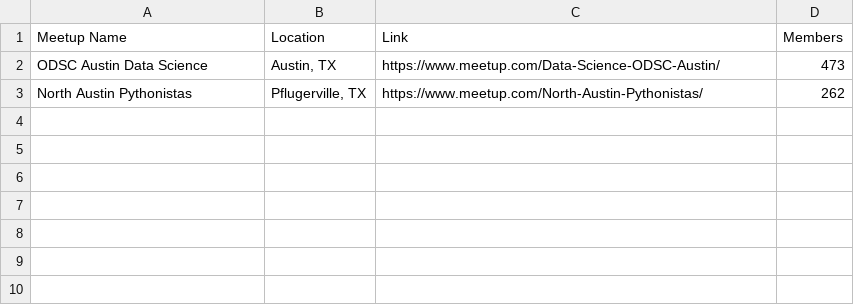
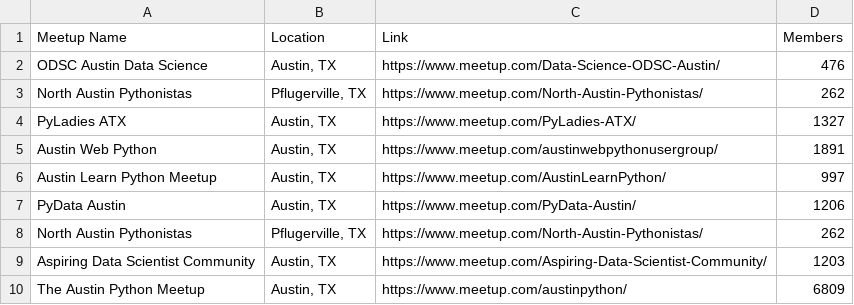
Before and after one commit to gumdropsteve/meetup-scrape, a CSV file: austin_groups.csv, drawn as a sheet.

```diff
--- a/austin_groups.csv
+++ b/austin_groups.csv
@@ -1,3 +1,10 @@
 Meetup Name,Location,Link,Members
-ODSC Austin Data Science,"Austin, TX",https://www.meetup.com/Data-Science-ODSC-Austin/,473
+ODSC Austin Data Science,"Austin, TX",https://www.meetup.com/Data-Science-ODSC-Austin/,476
 North Austin Pythonistas,"Pflugerville, TX",https://www.meetup.com/North-Austin-Pythonistas/,262
+PyLadies ATX,"Austin, TX",https://www.meetup.com/PyLadies-ATX/,1327
+Austin Web Python,"Austin, TX",https://www.meetup.com/austinwebpythonusergroup/,1891
+Austin Learn Python Meetup,"Austin, TX",https://www.meetup.com/AustinLearnPython/,997
+PyData Austin,"Austin, TX",https://www.meetup.com/PyData-Austin/,1206
+North Austin Pythonistas,"Pflugerville, TX",https://www.meetup.com/North-Austin-Pythonistas/,262
+Aspiring Data Scientist Community,"Austin, TX",https://www.meetup.com/Aspiring-Data-Scientist-Community/,1203
+The Austin Python Meetup,"Austin, TX",https://www.meetup.com/austinpython/,6809
```
Also changed, not shown: sfo_groups.csv, 1 other file.
